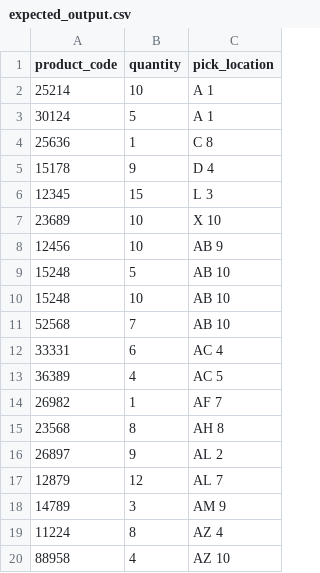
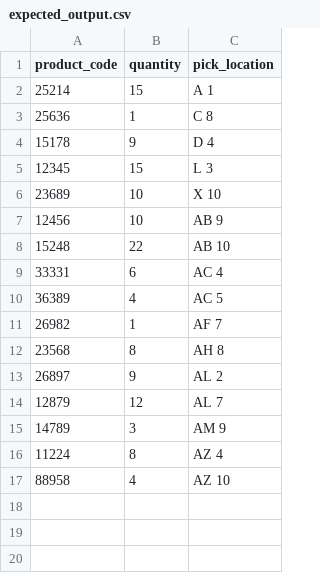
Before and after one commit to SolKuczala/cliAlgoTool, a CSV file: integration/expected_output.csv, drawn as a sheet.

Commit message:
included head in output

```diff
--- a/integration/expected_output.csv
+++ b/integration/expected_output.csv
@@ -1,4 +1,3 @@
 product_code,quantity,pick_location
-25214,10,A 1
-30124,5,A 1
+25214,15,A 1
 25636,1,C 8
@@ -8,5 +7,3 @@ product_code,quantity,pick_location
 12456,10,AB 9
-15248,5,AB 10
-15248,10,AB 10
-52568,7,AB 10
+15248,22,AB 10
 33331,6,AC 4
```
Also changed, not shown: 3 other files.
